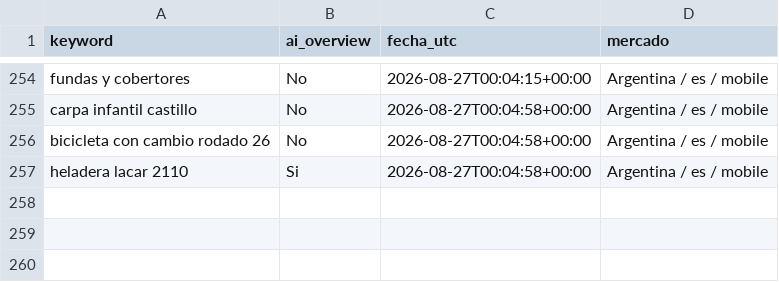
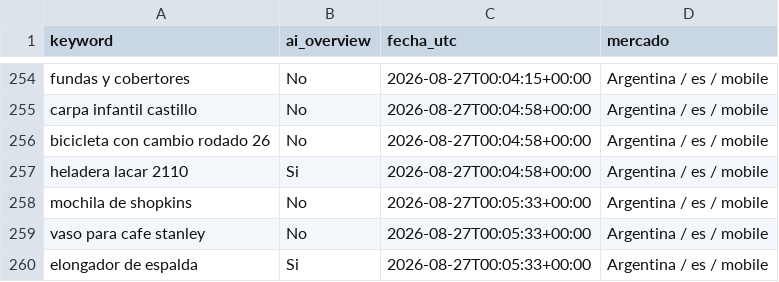
Before and after one commit to NFerreiro/lawebpiola, a CSV file: estado/muestra_mcp.csv, drawn as a sheet; only a part is shown, gaps mark what is left out; the diff names each change by its address in the sheet, - before the commit and + after, or states it on an @@ line.

```diff
--- a/estado/muestra_mcp.csv
+++ b/estado/muestra_mcp.csv
+row 258: mochila de shopkins | No | 2026-08-27T00:05:33+00:00 | Argentina / es / mobile
+row 259: vaso para cafe stanley | No | 2026-08-27T00:05:33+00:00 | Argentina / es / mobile
+row 260: elongador de espalda | Si | 2026-08-27T00:05:33+00:00 | Argentina / es / mobile
```
